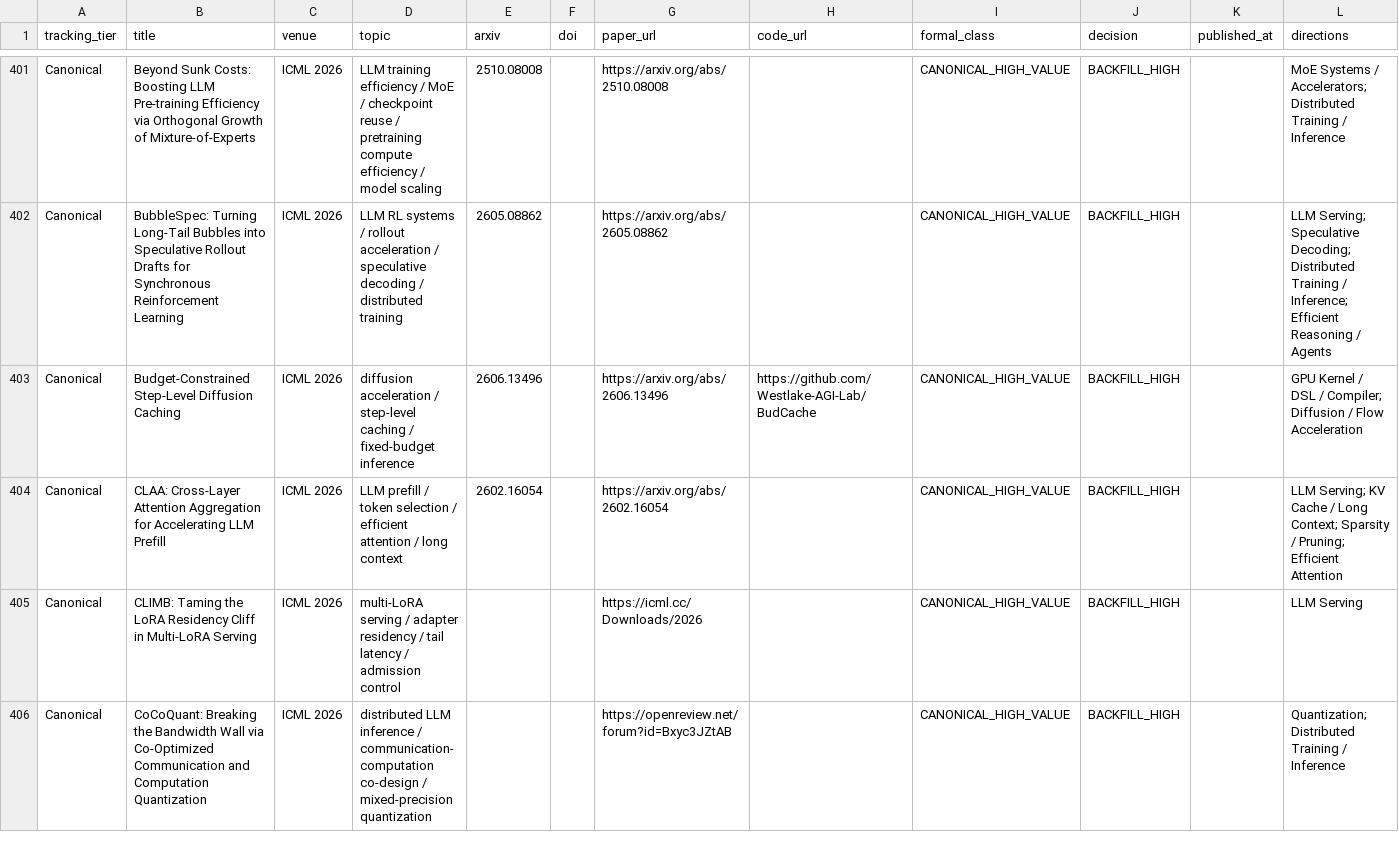
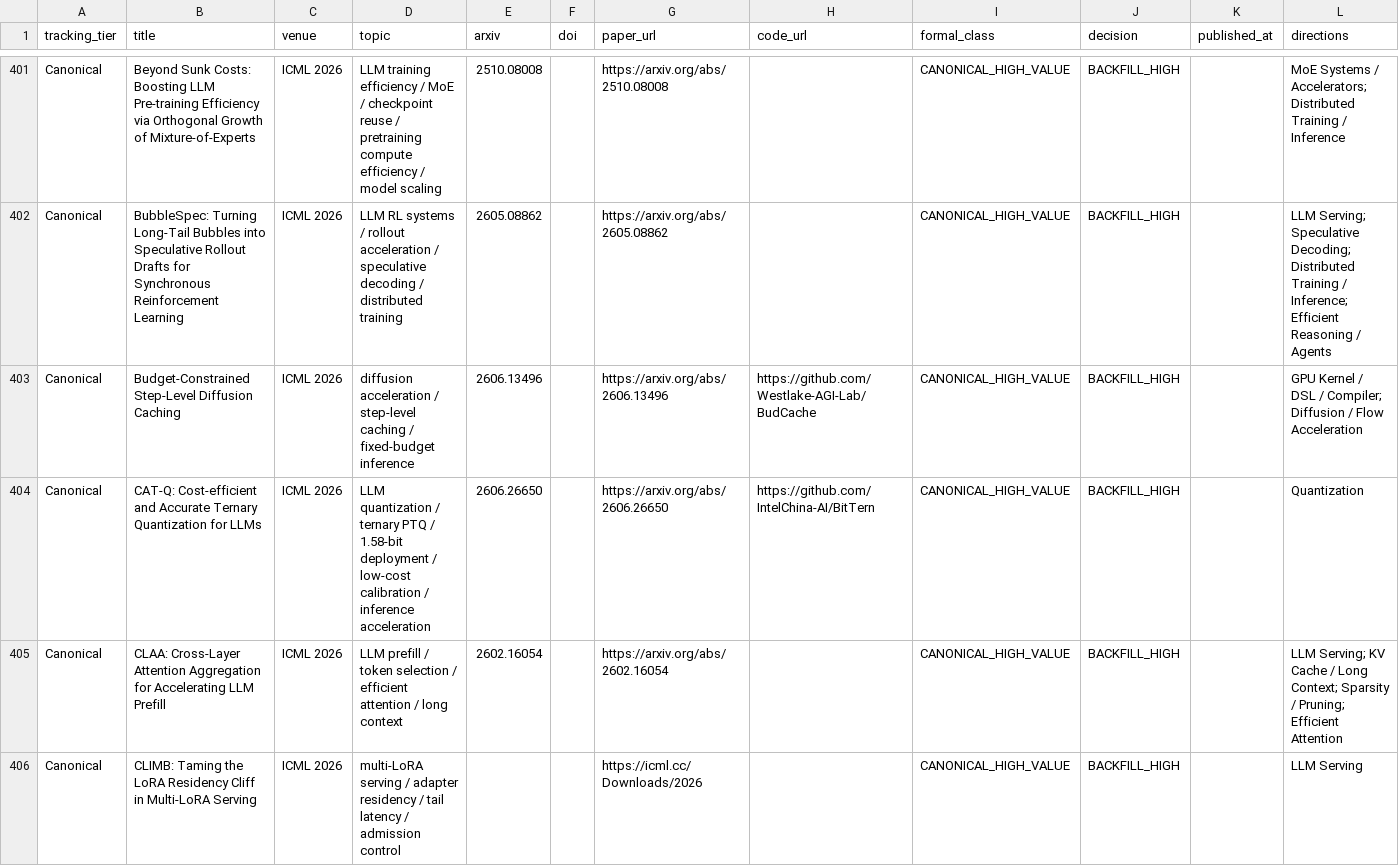
Before and after one commit to WangZhican/efficient-ml-landscape, a CSV file: data/papers.csv, drawn as a sheet; only a part is shown, gaps mark what is left out; the shorter side is filled out with more unchanged rows; the diff covers the shown part only; the diff names each change by its address in the sheet, - before the commit and + after, or states it on an @@ line.

```diff
--- a/data/papers.csv
+++ b/data/papers.csv
+row 404: Canonical | CAT-Q: Cost-efficient and Accurate Ternary Quantization for LLMs | ICML 2026 | LLM quantization / ternary PTQ / 1.58-bit deployment / low-cost calibration / inference acceleration | 2606.26650 |  | https://arxiv.org/abs/2606.26650 | https://github.com/IntelChina-AI/BitTern | CANONICAL_HIGH_VALUE | BACKFILL_HIGH |  | Quantization
```
Also changed, not shown: 3 added rows elsewhere in this file, data/classical.csv, 10 other files.
